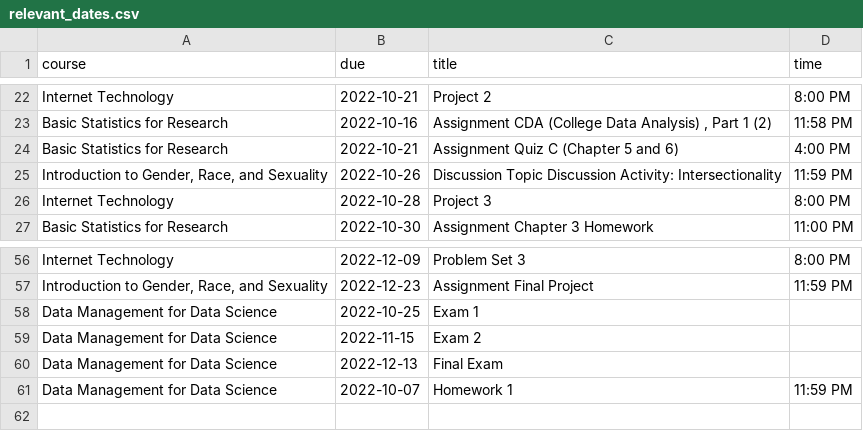
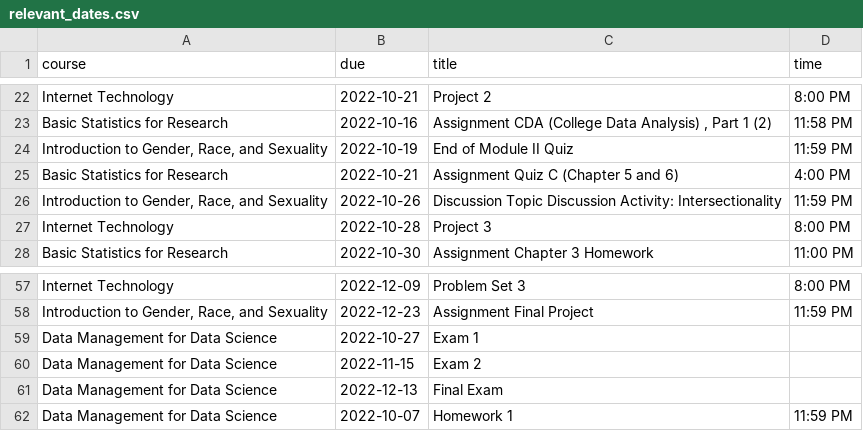
Before and after one commit to benwang2/obsidian-f22, a CSV file: Rutgers/2022 Fall/tables/relevant_dates.csv, drawn as a sheet; only a part is shown, gaps mark what is left out.

```diff
--- a/Rutgers/2022 Fall/tables/relevant_dates.csv
+++ b/Rutgers/2022 Fall/tables/relevant_dates.csv
@@ -23,2 +23,3 @@ Internet Technology,2022-10-21,Project 2,8:00 PM
 Basic Statistics for Research,2022-10-16,"Assignment CDA (College Data Analysis) , Part 1 (2)",11:58 PM
+"Introduction to Gender, Race, and Sexuality",2022-10-19,End of Module II Quiz,11:59 PM
 Basic Statistics for Research,2022-10-21,Assignment Quiz C (Chapter 5 and 6),4:00 PM
@@ -57,3 +58,3 @@ Internet Technology,2022-12-09,Problem Set 3,8:00 PM
 "Introduction to Gender, Race, and Sexuality",2022-12-23,Assignment Final Project,11:59 PM
-Data Management for Data Science,2022-10-25,Exam 1,
+Data Management for Data Science,2022-10-27,Exam 1,
 Data Management for Data Science,2022-11-15,Exam 2,
```
Also changed, not shown: 1 other file.
